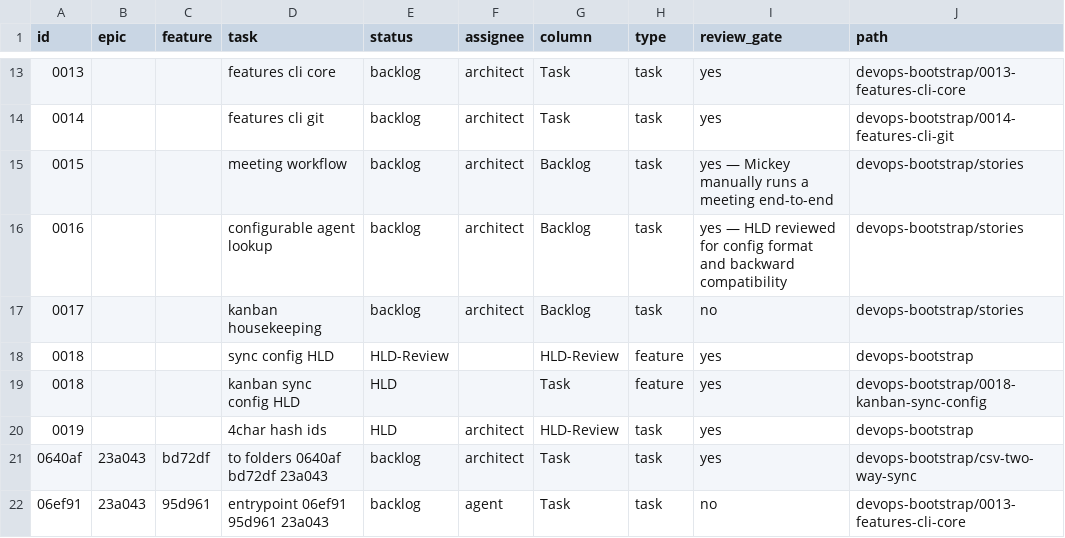
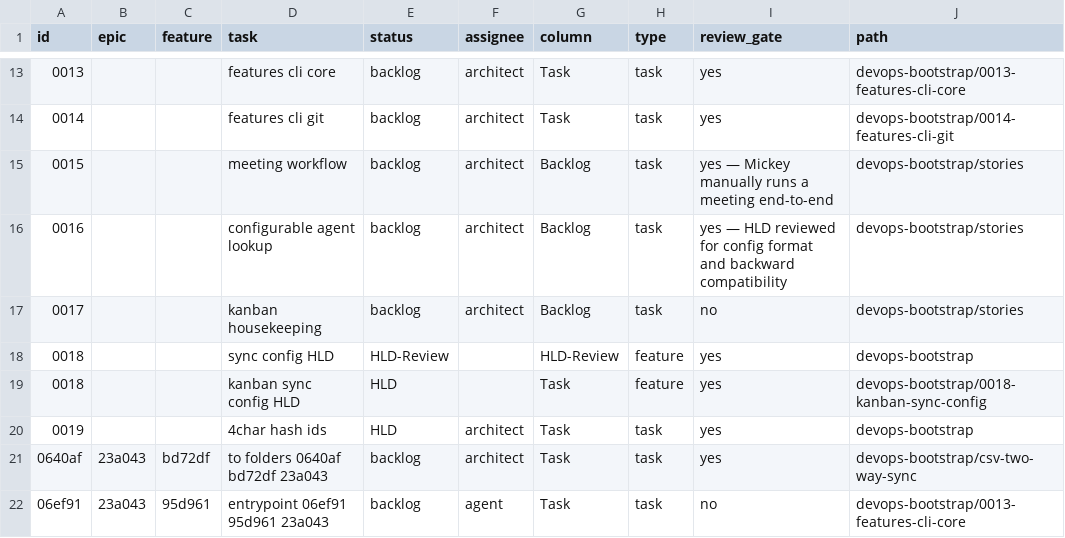
Before and after one commit to mickeyperlstein/agent-manager-template, a CSV file: tasks.csv, drawn as a sheet; only a part is shown, gaps mark what is left out.

Commit message:
review initial

```diff
--- a/tasks.csv
+++ b/tasks.csv
@@ -19,3 +19,3 @@ id,epic,feature,task,status,assignee,column,type,review_gate,path
 0018,,,kanban sync config HLD,HLD,,Task,feature,yes,devops-bootstrap/0018-kanban-sync-config
-0019,,,4char hash ids,HLD,architect,HLD-Review,task,yes,devops-bootstrap
+0019,,,4char hash ids,HLD,architect,Task,task,yes,devops-bootstrap
 0640af,23a043,bd72df,to folders 0640af bd72df 23a043,backlog,architect,Task,task,yes,devops-bootstrap/csv-two-way-sync
```
Also changed, not shown: 2 other files.
